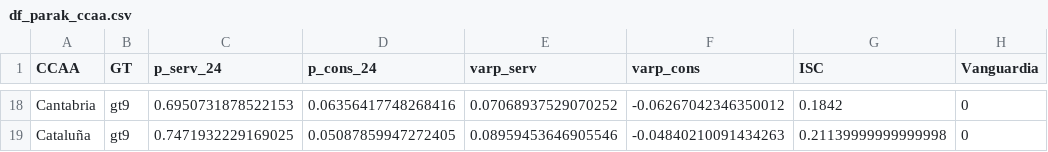
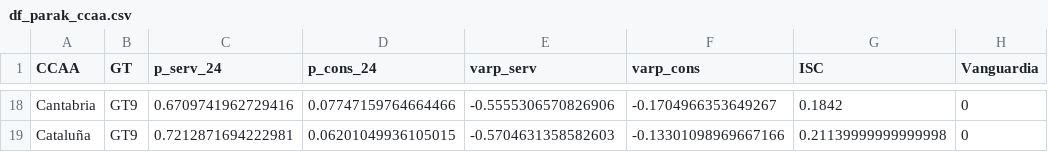
Before and after one commit to LuisaOGH/TFM_archivos, a CSV file: df_parak_ccaa.csv, drawn as a sheet; only a part is shown, gaps mark what is left out; the diff covers the shown part only; the diff names each change by its address in the sheet, - before the commit and + after, or states it on an @@ line.

```diff
--- a/df_parak_ccaa.csv
+++ b/df_parak_ccaa.csv
-B18:B19 (GT): gt9
+B18:B19 (GT): GT9
-C18 (p_serv_24): 0.6950731878522153
+C18 (p_serv_24): 0.6709741962729416
-D18 (p_cons_24): 0.06356417748268416
+D18 (p_cons_24): 0.07747159764664466
-E18 (varp_serv): 0.07068937529070252
+E18 (varp_serv): -0.5555306570826906
-F18 (varp_cons): -0.06267042346350012
+F18 (varp_cons): -0.1704966353649267
-C19 (p_serv_24): 0.7471932229169025
+C19 (p_serv_24): 0.7212871694222981
-D19 (p_cons_24): 0.05087859947272405
+D19 (p_cons_24): 0.06201049936105015
-E19 (varp_serv): 0.08959453646905546
+E19 (varp_serv): -0.5704631358582603
-F19 (varp_cons): -0.04840210091434263
+F19 (varp_cons): -0.13301098969667166
```
Also changed, not shown: 5 added rows, 5 removed rows and 55 edited cells elsewhere in this file.
